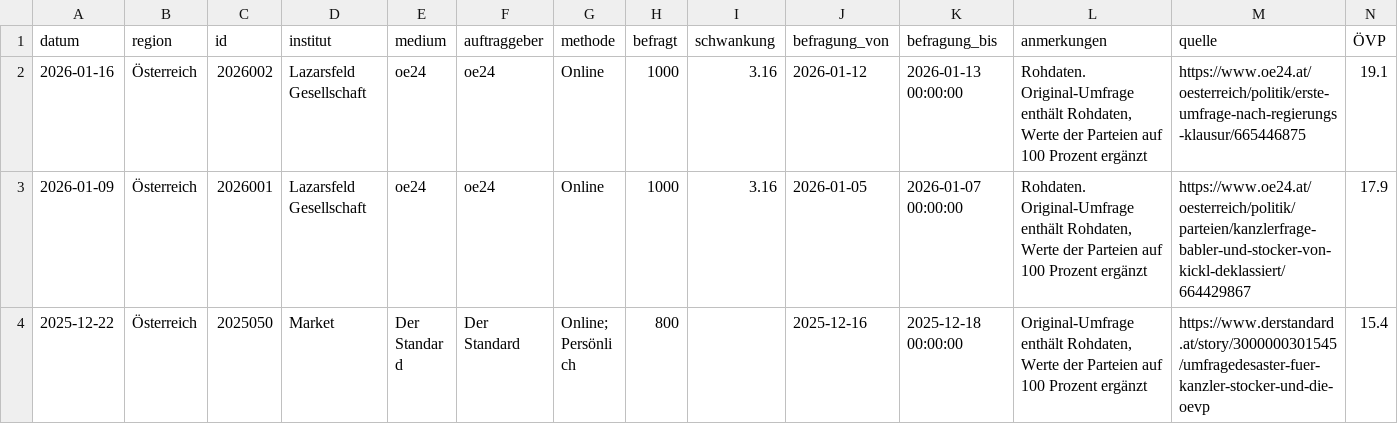
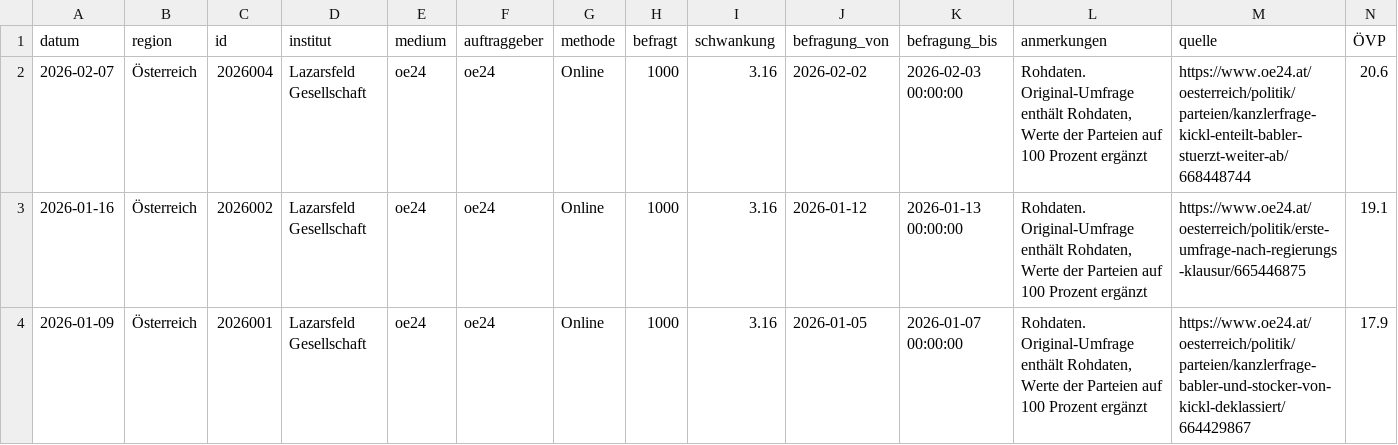
Before and after one commit to dstDatenjournalismus/2024-umfragentracker, a CSV file: output/data/kanzlerfrage/kanzlerfrage.csv, drawn as a sheet; only a part is shown; the shorter side is filled out with more unchanged rows; rows hold the shown columns only; the diff names each change by its address in the sheet, - before the commit and + after, or states it on an @@ line.

```diff
--- a/output/data/kanzlerfrage/kanzlerfrage.csv
+++ b/output/data/kanzlerfrage/kanzlerfrage.csv
+row 2: 2026-02-07 | Österreich | 2026004 | Lazarsfeld Gesellschaft | oe24 | oe24 | Online | 1000 | 3.16 | 2026-02-02 | 2026-02-03 00:00:00 | Rohdaten. Original-Umfrage enthält Rohdaten, Werte der Parteien auf 100 Prozent ergänzt | https://www.oe24.at/oesterreich/politik/parteien/kanzlerfrage-kickl-enteilt-babler-stuerzt-weiter-ab/668448744 | 20.6
```
Also changed, not shown: output/data/sonntagsfrage/sonntagsfrage.csv, 1 other file.
